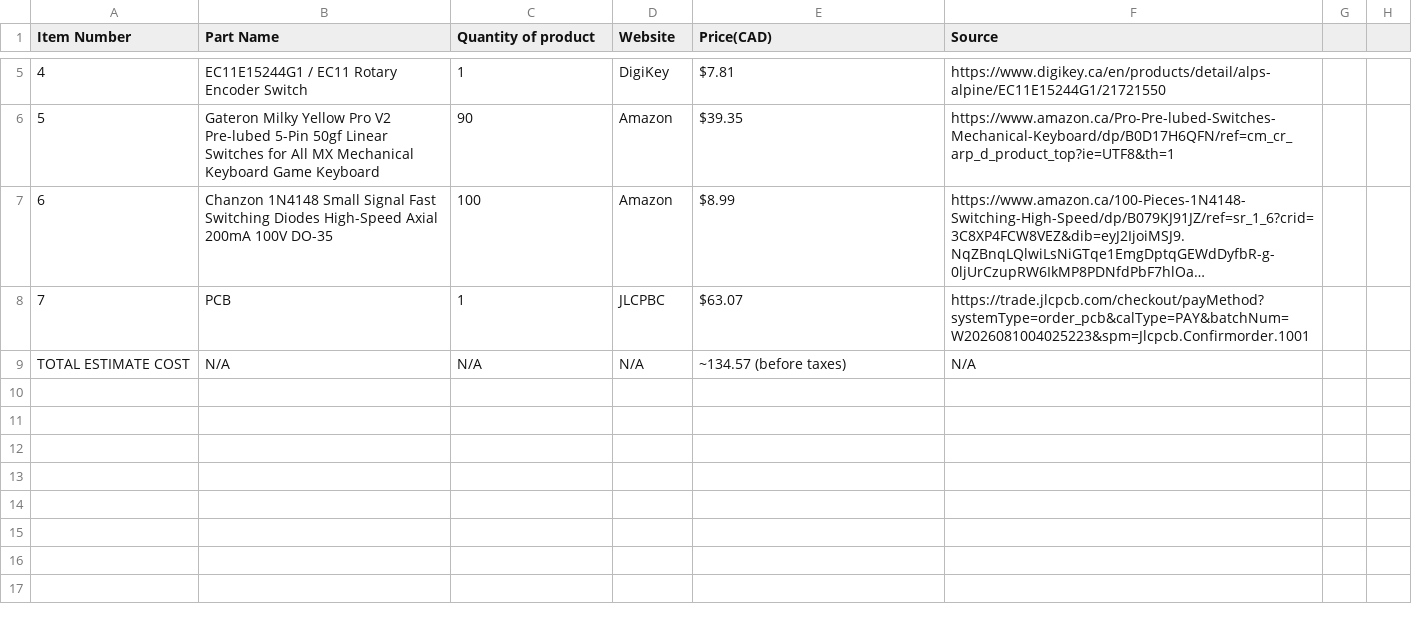
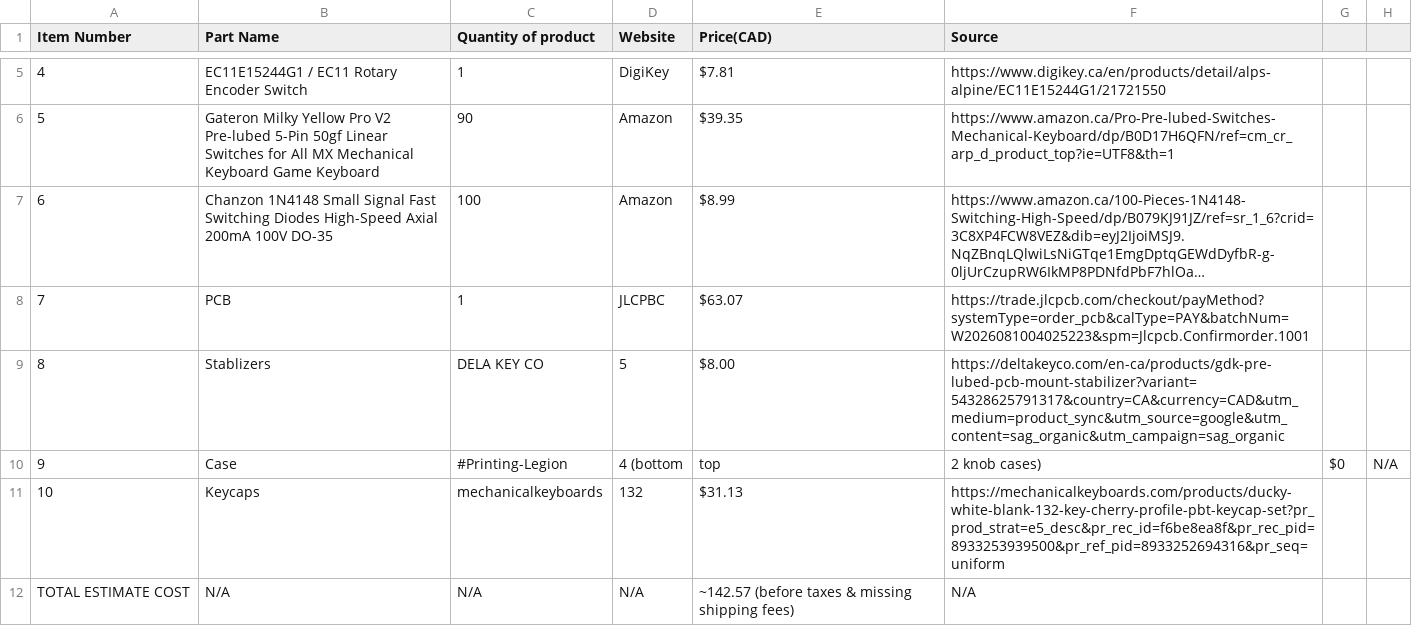
Before and after one commit to Ketchupism/ketchboard, a CSV file: bom.csv, drawn as a sheet; only a part is shown, gaps mark what is left out; long unchanged cells end in ….

Commit message:
Add new components and update total estimate cost
Updated total estimate cost and added new components including stabilizers, case, and keycaps.

```diff
--- a/bom.csv
+++ b/bom.csv
@@ -8,2 +8,5 @@ Item Number,Part Name,Quantity of product,Website,Price(CAD),Source
 7,PCB,1,JLCPBC,$63.07,https://trade.jlcpcb.com/checkout/payMethod?systemType=order_pcb&calType=PAY&batchNum=W2026081004025223&spm=Jlcpcb.Confirmorder.1001
-TOTAL ESTIMATE COST,N/A,N/A,N/A,~134.57 (before taxes), N/A
+8,Stablizers,DELA KEY CO,5,$8.00,https://deltakeyco.com/en-ca/products/gdk-pre-lubed-pcb-mount-stabilizer?variant=54328625791317&country=CA&currency=CAD&utm_medium=product_sync&utm_source=google&utm_content=sag_organic&utm_campaign=sag_organic
+9,Case,#Printing-Legion,4 (bottom, top, 2 knob cases),$0,N/A
+10,Keycaps,mechanicalkeyboards,132,$31.13,https://mechanicalkeyboards.com/products/ducky-white-blank-132-key-cherry-profile-pbt-keycap-set?pr_prod_strat=e5_desc&pr_rec_id=f6be8ea8f&pr_rec_pid=8933253939500&pr_ref_pid=8933252694316&pr_seq=uniform
+TOTAL ESTIMATE COST,N/A,N/A,N/A,~142.57 (before taxes & missing shipping fees), N/A
```
